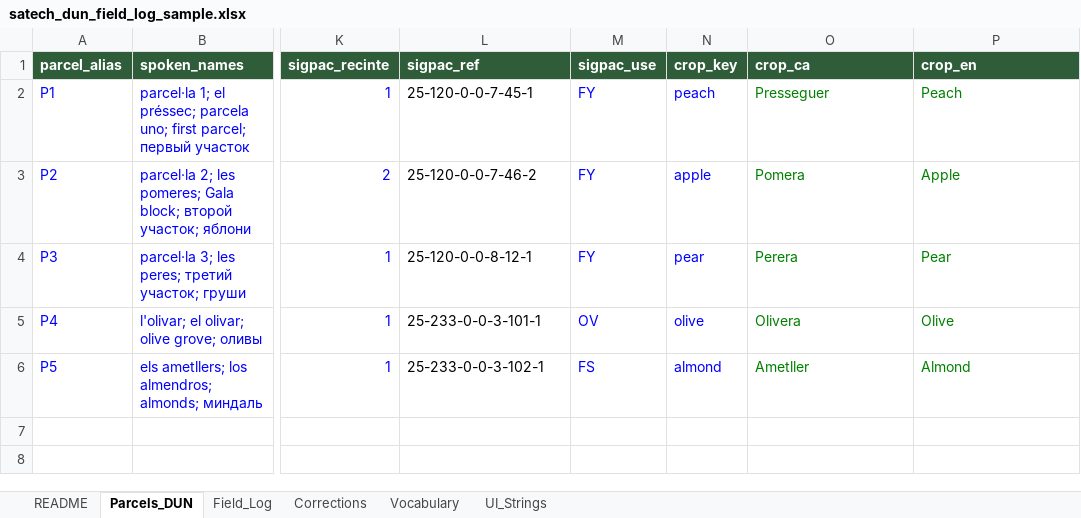
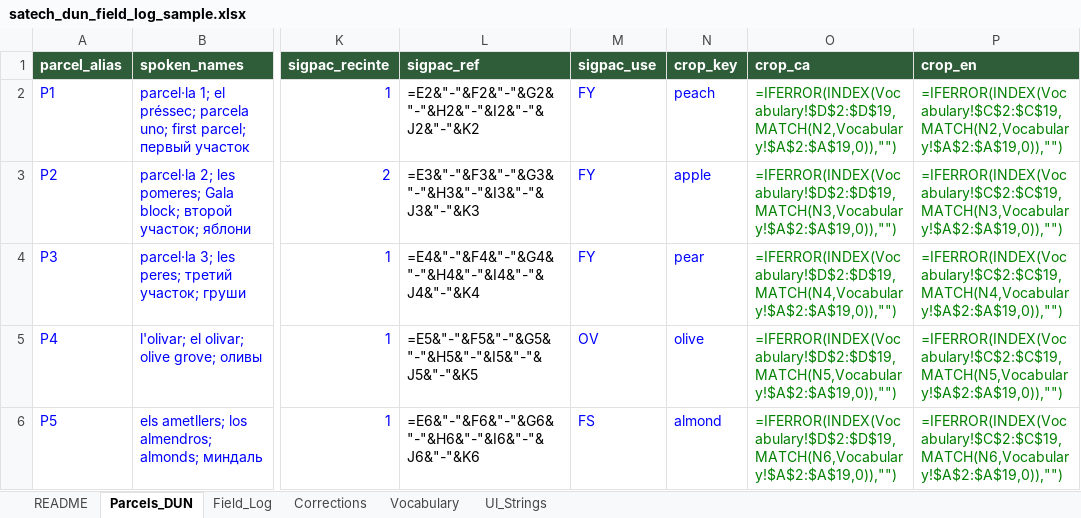
Before and after one commit to wonderfeel-design/work-n-roll, an Excel workbook: data/satech_dun_field_log_sample.xlsx, sheet Parcels_DUN, drawn as a sheet; only a part is shown, gaps mark what is left out; values as stored, in another font and other column widths than the file's, no borders; formulas without a stored value are shown as written; the diff names each change by its address in the sheet, - before the commit and + after, or states it on an @@ line.

```diff
--- a/data/satech_dun_field_log_sample.xlsx (sheet Parcels_DUN)
+++ b/data/satech_dun_field_log_sample.xlsx (sheet Parcels_DUN)
-L2 (sigpac_ref): 25-120-0-0-7-45-1
+L2 (sigpac_ref): =E2&"-"&F2&"-"&G2&"-"&H2&"-"&I2&"-"&J2&"-"&K2
-O2 (crop_ca): Presseguer
+O2 (crop_ca): =IFERROR(INDEX(Vocabulary!$D$2:$D$19,MATCH(N2,Vocabulary!$A$2:$A$19,0)),"")
-P2 (crop_en): Peach
+P2 (crop_en): =IFERROR(INDEX(Vocabulary!$C$2:$C$19,MATCH(N2,Vocabulary!$A$2:$A$19,0)),"")
-L3 (sigpac_ref): 25-120-0-0-7-46-2
+L3 (sigpac_ref): =E3&"-"&F3&"-"&G3&"-"&H3&"-"&I3&"-"&J3&"-"&K3
-O3 (crop_ca): Pomera
+O3 (crop_ca): =IFERROR(INDEX(Vocabulary!$D$2:$D$19,MATCH(N3,Vocabulary!$A$2:$A$19,0)),"")
-P3 (crop_en): Apple
+P3 (crop_en): =IFERROR(INDEX(Vocabulary!$C$2:$C$19,MATCH(N3,Vocabulary!$A$2:$A$19,0)),"")
-L4 (sigpac_ref): 25-120-0-0-8-12-1
+L4 (sigpac_ref): =E4&"-"&F4&"-"&G4&"-"&H4&"-"&I4&"-"&J4&"-"&K4
-O4 (crop_ca): Perera
+O4 (crop_ca): =IFERROR(INDEX(Vocabulary!$D$2:$D$19,MATCH(N4,Vocabulary!$A$2:$A$19,0)),"")
-P4 (crop_en): Pear
+P4 (crop_en): =IFERROR(INDEX(Vocabulary!$C$2:$C$19,MATCH(N4,Vocabulary!$A$2:$A$19,0)),"")
-L5 (sigpac_ref): 25-233-0-0-3-101-1
+L5 (sigpac_ref): =E5&"-"&F5&"-"&G5&"-"&H5&"-"&I5&"-"&J5&"-"&K5
-O5 (crop_ca): Olivera
+O5 (crop_ca): =IFERROR(INDEX(Vocabulary!$D$2:$D$19,MATCH(N5,Vocabulary!$A$2:$A$19,0)),"")
-P5 (crop_en): Olive
+P5 (crop_en): =IFERROR(INDEX(Vocabulary!$C$2:$C$19,MATCH(N5,Vocabulary!$A$2:$A$19,0)),"")
-L6 (sigpac_ref): 25-233-0-0-3-102-1
+L6 (sigpac_ref): =E6&"-"&F6&"-"&G6&"-"&H6&"-"&I6&"-"&J6&"-"&K6
-O6 (crop_ca): Ametller
+O6 (crop_ca): =IFERROR(INDEX(Vocabulary!$D$2:$D$19,MATCH(N6,Vocabulary!$A$2:$A$19,0)),"")
-P6 (crop_en): Almond
+P6 (crop_en): =IFERROR(INDEX(Vocabulary!$C$2:$C$19,MATCH(N6,Vocabulary!$A$2:$A$19,0)),"")
```
Also changed, not shown: sheet Field_Log, sheet README, charts or pictures.
